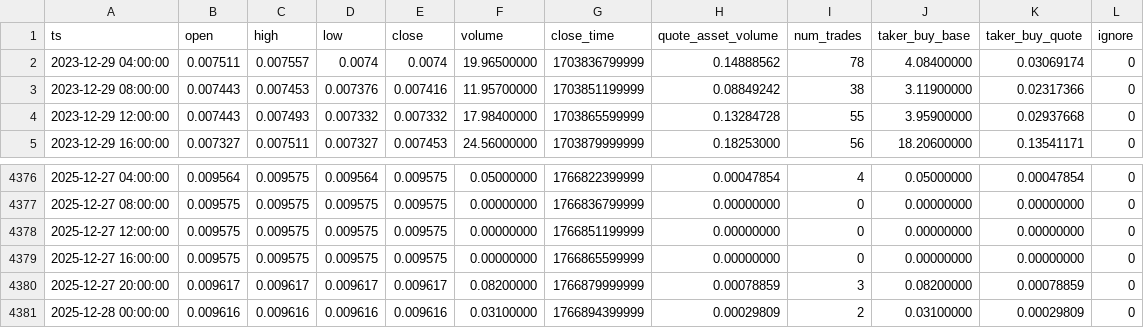
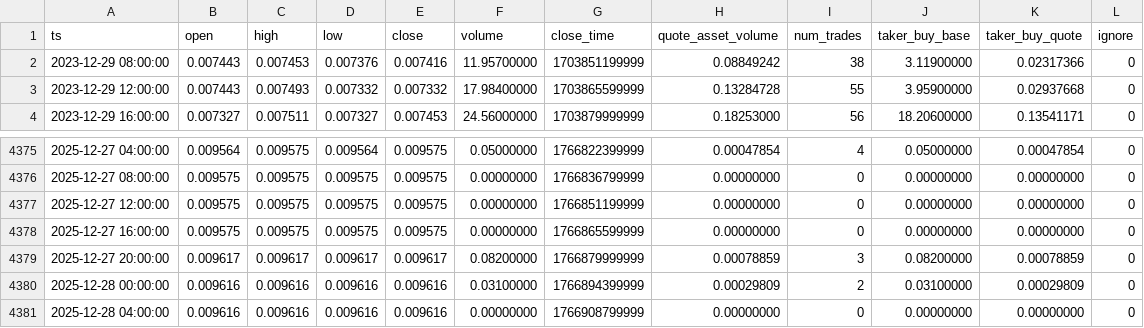
Before and after one commit to McNultyyy/BTC-Pair-OrderBlock-Finder, a CSV file: data/raw/BNBBTC_4h.csv, drawn as a sheet; only a part is shown, gaps mark what is left out.

```diff
--- a/data/raw/BNBBTC_4h.csv
+++ b/data/raw/BNBBTC_4h.csv
@@ -1,3 +1,2 @@
 ts,open,high,low,close,volume,close_time,quote_asset_volume,num_trades,taker_buy_base,taker_buy_quote,ignore
-2023-12-29 04:00:00,0.007511,0.007557,0.0074,0.0074,19.96500000,1703836799999,0.14888562,78,4.08400000,0.03069174,0
 2023-12-29 08:00:00,0.007443,0.007453,0.007376,0.007416,11.95700000,1703851199999,0.08849242,38,3.11900000,0.02317366,0
@@ -4381 +4380,2 @@ ts,open,high,low,close,volume,close_time,quote_asset_volume,num_trades,taker_buy
 2025-12-28 00:00:00,0.009616,0.009616,0.009616,0.009616,0.03100000,1766894399999,0.00029809,2,0.03100000,0.00029809,0
+2025-12-28 04:00:00,0.009616,0.009616,0.009616,0.009616,0.00000000,1766908799999,0.00000000,0,0.00000000,0.00000000,0
```
Also changed, not shown: data/raw/ADABTC_4h.csv, data/raw/ETHBTC_4h.csv, 2 other files.
